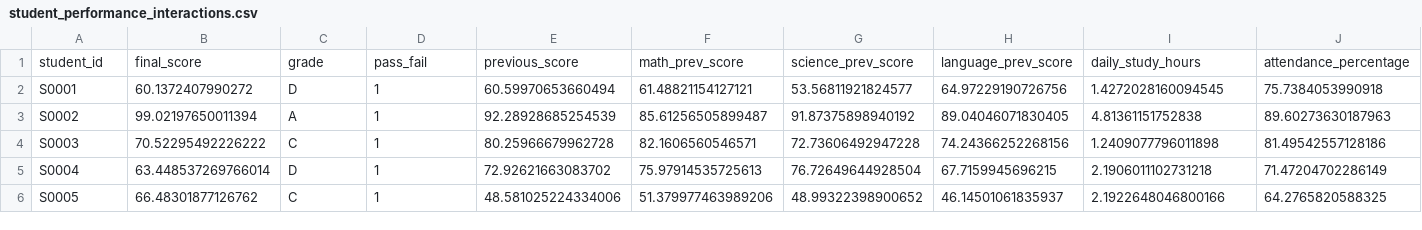
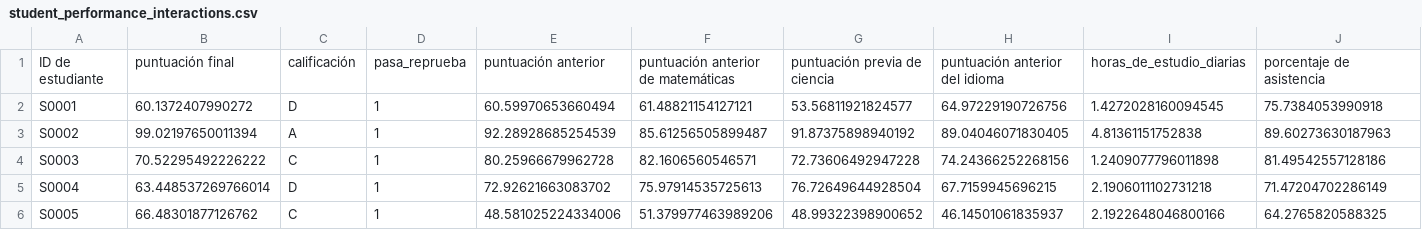
Before and after one commit to casaorozco1904-ship-it/Estadistica2026, a CSV file: proyecto u1/student_performance_interactions.csv, drawn as a sheet; only a part is shown; removed rows and columns are numbered as before the commit, all else as after; rows hold the shown columns only; the diff names each change by its address in the sheet, - before the commit and + after, or states it on an @@ line.

Commit message:
Update student_performance_interactions.csv

```diff
--- a/proyecto u1/student_performance_interactions.csv
+++ b/proyecto u1/student_performance_interactions.csv
-row 1: student_id | final_score | grade | pass_fail | previous_score | math_prev_score | science_prev_score | language_prev_score | daily_study_hours | attendance_percentage
+row 1: ID de estudiante | puntuación final | calificación | pasa_reprueba | puntuación anterior | puntuación anterior de matemáticas | puntuación previa de ciencia | puntuación anterior del idioma | horas_de_estudio_diarias | porcentaje de asistencia
```
